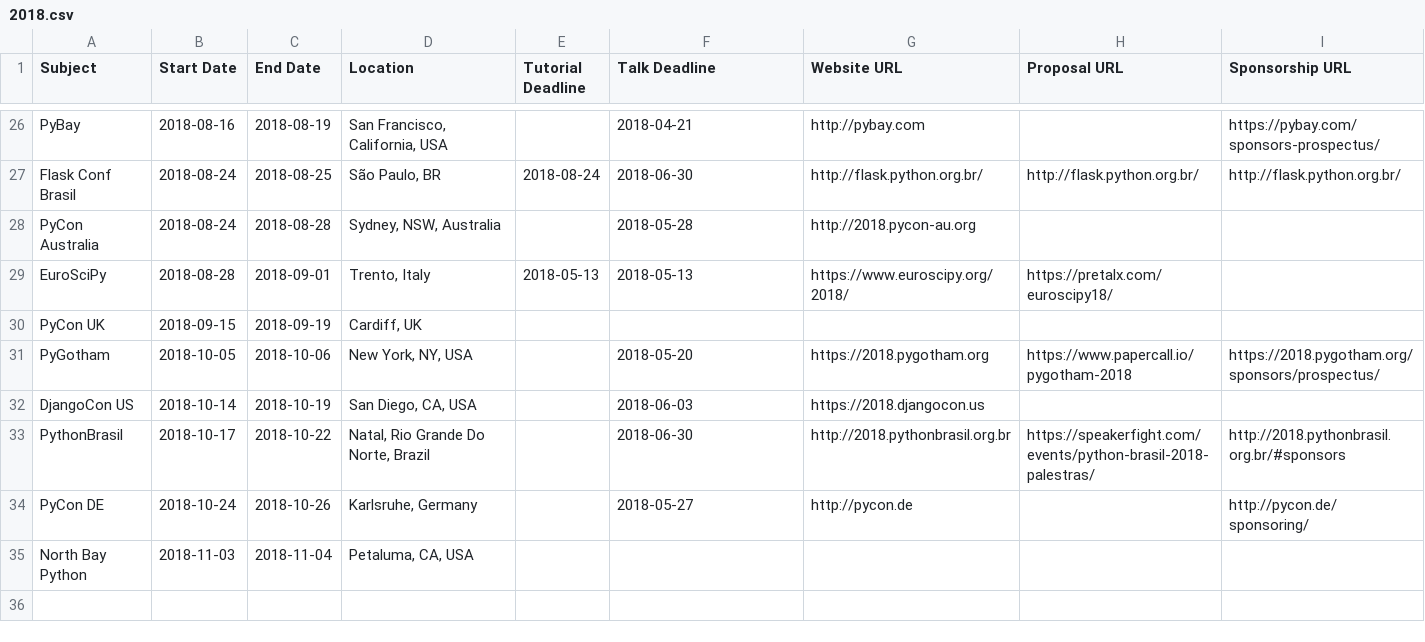
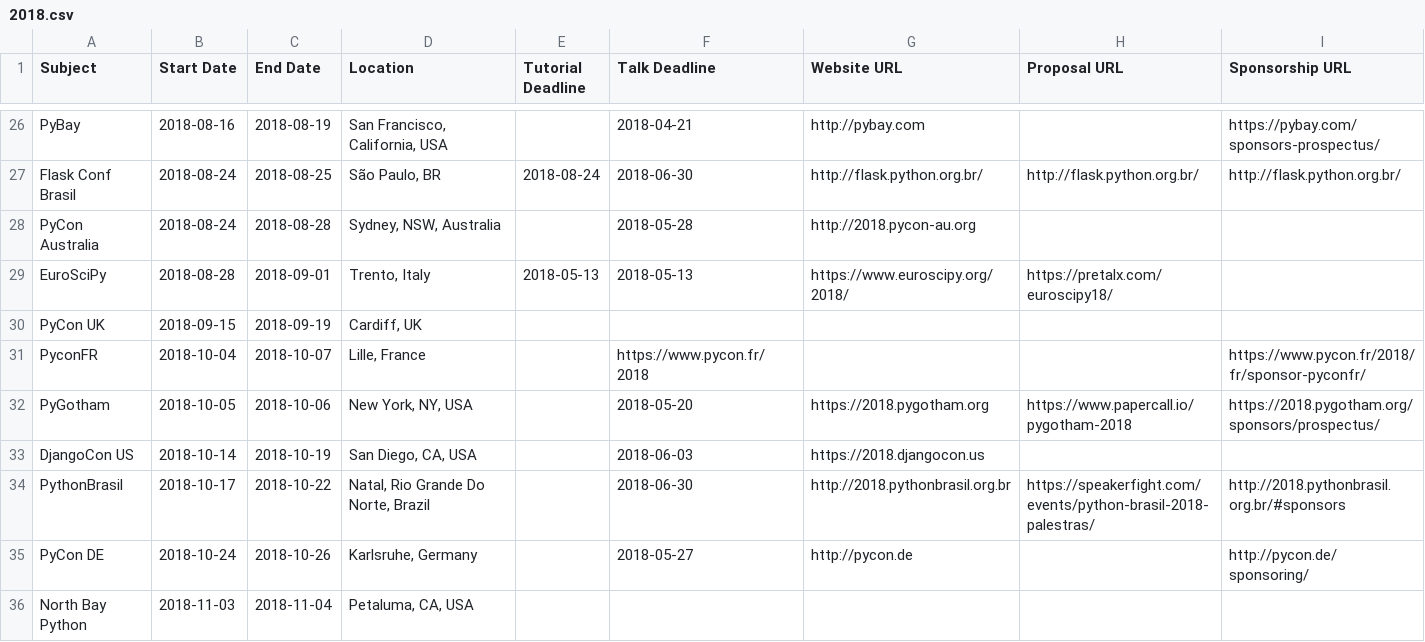
Before and after one commit to python-organizers/conferences, a CSV file: 2018.csv, drawn as a sheet; only a part is shown, gaps mark what is left out; the diff names each change by its address in the sheet, - before the commit and + after, or states it on an @@ line.

Commit message:
Add PyconFR 2018
PyconFR 2018 in Lille, France

```diff
--- a/2018.csv
+++ b/2018.csv
+row 31: PyconFR | 2018-10-04 | 2018-10-07 | Lille, France |  | https://www.pycon.fr/2018 |  |  | https://www.pycon.fr/2018/fr/sponsor-pyconfr/
```
